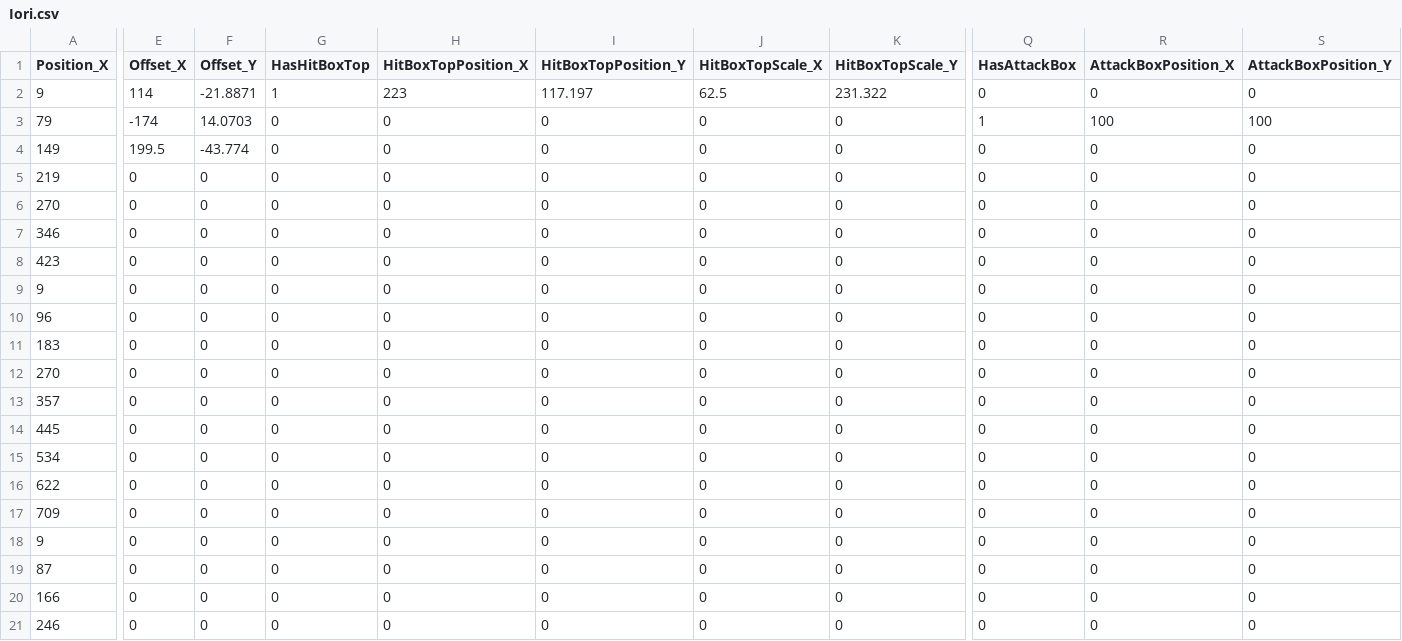
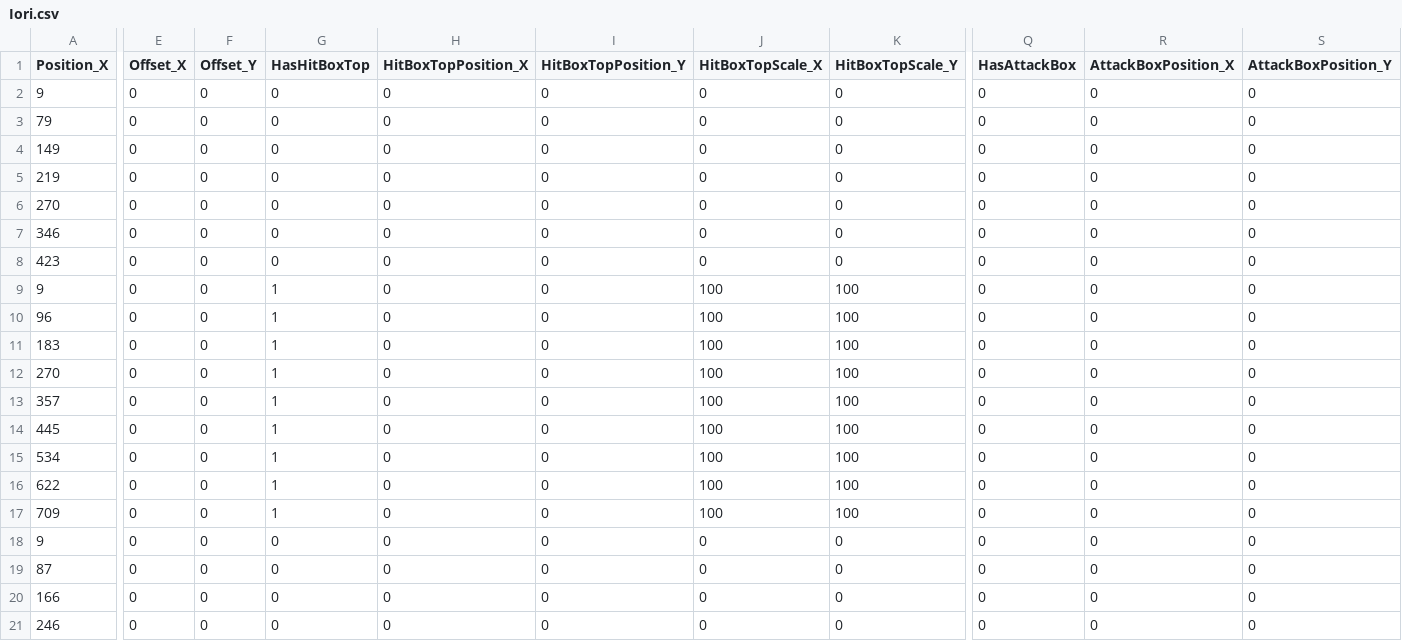
Before and after one commit to JinwookChei/TheKingOfFighters, a CSV file: ContentsResource/Iori.csv, drawn as a sheet; only a part is shown, gaps mark what is left out; the diff covers the shown part only; the diff names each change by its address in the sheet, - before the commit and + after, or states it on an @@ line.

```diff
--- a/ContentsResource/Iori.csv
+++ b/ContentsResource/Iori.csv
-E2 (Offset_X): 114
+E2 (Offset_X): 0
-F2 (Offset_Y): -21.8871
+F2 (Offset_Y): 0
-G2 (HasHitBoxTop): 1
+G2 (HasHitBoxTop): 0
-H2 (HitBoxTopPosition_X): 223
+H2 (HitBoxTopPosition_X): 0
-I2 (HitBoxTopPosition_Y): 117.197
+I2 (HitBoxTopPosition_Y): 0
-J2 (HitBoxTopScale_X): 62.5
+J2 (HitBoxTopScale_X): 0
-K2 (HitBoxTopScale_Y): 231.322
+K2 (HitBoxTopScale_Y): 0
-E3 (Offset_X): -174
+E3 (Offset_X): 0
-F3 (Offset_Y): 14.0703
+F3 (Offset_Y): 0
-Q3 (HasAttackBox): 1
+Q3 (HasAttackBox): 0
-R3 (AttackBoxPosition_X): 100
+R3 (AttackBoxPosition_X): 0
-S3 (AttackBoxPosition_Y): 100
+S3 (AttackBoxPosition_Y): 0
-E4 (Offset_X): 199.5
+E4 (Offset_X): 0
-F4 (Offset_Y): -43.774
+F4 (Offset_Y): 0
-G9:G17 (HasHitBoxTop): 0
+G9:G17 (HasHitBoxTop): 1
-J9:J17 (HitBoxTopScale_X): 0
+J9:J17 (HitBoxTopScale_X): 100
-K9:K17 (HitBoxTopScale_Y): 0
+K9:K17 (HitBoxTopScale_Y): 100
```
Also changed, not shown: 12 edited cells elsewhere in this file, 27 other files.
